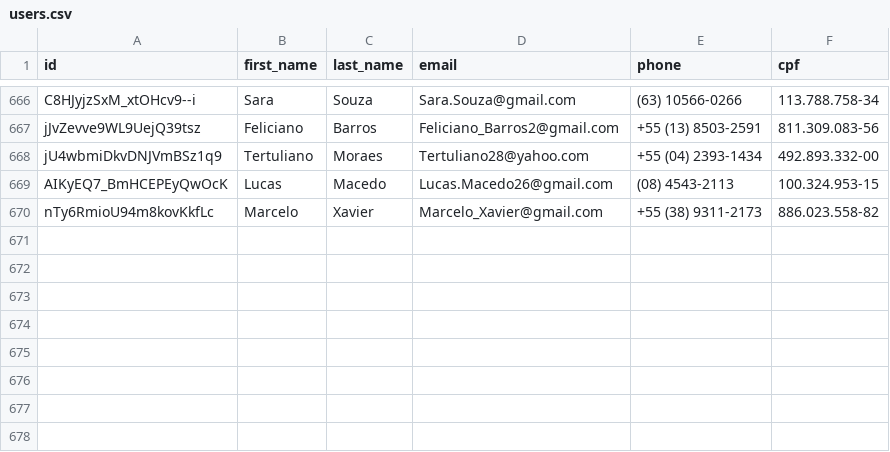
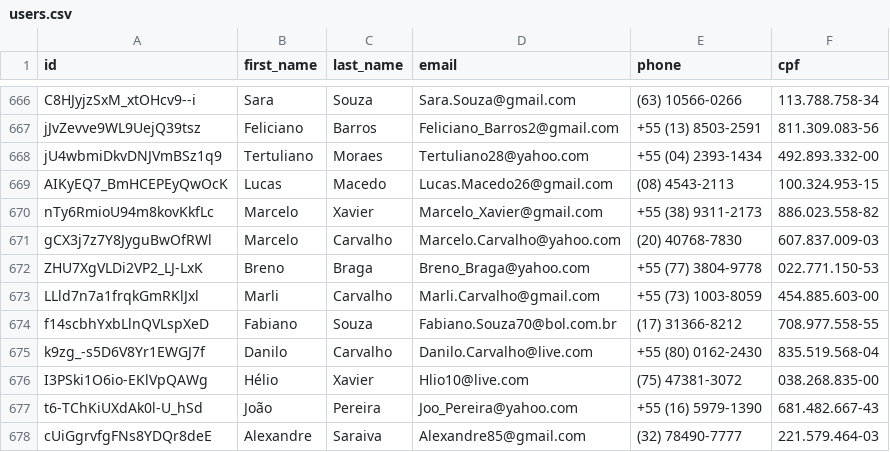
Before and after one commit to Marhc/auto-commit, a CSV file: dataset/users.csv, drawn as a sheet; only a part is shown, gaps mark what is left out; the diff names each change by its address in the sheet, - before the commit and + after, or states it on an @@ line.

Commit message:
Scheduled build at Thu Nov 21 2019 18:34:23 GMT+0000 (Coordinated Universal Time)

```diff
--- a/dataset/users.csv
+++ b/dataset/users.csv
+row 671: gCX3j7z7Y8JyguBwOfRWl | Marcelo | Carvalho | Marcelo.Carvalho@yahoo.com | (20) 40768-7830 | 607.837.009-03
+row 672: ZHU7XgVLDi2VP2_LJ-LxK | Breno | Braga | Breno_Braga@yahoo.com | +55 (77) 3804-9778 | 022.771.150-53
+row 673: LLld7n7a1frqkGmRKlJxl | Marli | Carvalho | Marli.Carvalho@gmail.com | +55 (73) 1003-8059 | 454.885.603-00
+row 674: f14scbhYxbLlnQVLspXeD | Fabiano | Souza | Fabiano.Souza70@bol.com.br | (17) 31366-8212 | 708.977.558-55
+row 675: k9zg_-s5D6V8Yr1EWGJ7f | Danilo | Carvalho | Danilo.Carvalho@live.com | +55 (80) 0162-2430 | 835.519.568-04
+row 676: I3PSki1O6io-EKlVpQAWg | Hélio | Xavier | Hlio10@live.com | (75) 47381-3072 | 038.268.835-00
+row 677: t6-TChKiUXdAk0l-U_hSd | João | Pereira | Joo_Pereira@yahoo.com | +55 (16) 5979-1390 | 681.482.667-43
+row 678: cUiGgrvfgFNs8YDQr8deE | Alexandre | Saraiva | Alexandre85@gmail.com | (32) 78490-7777 | 221.579.464-03
```
